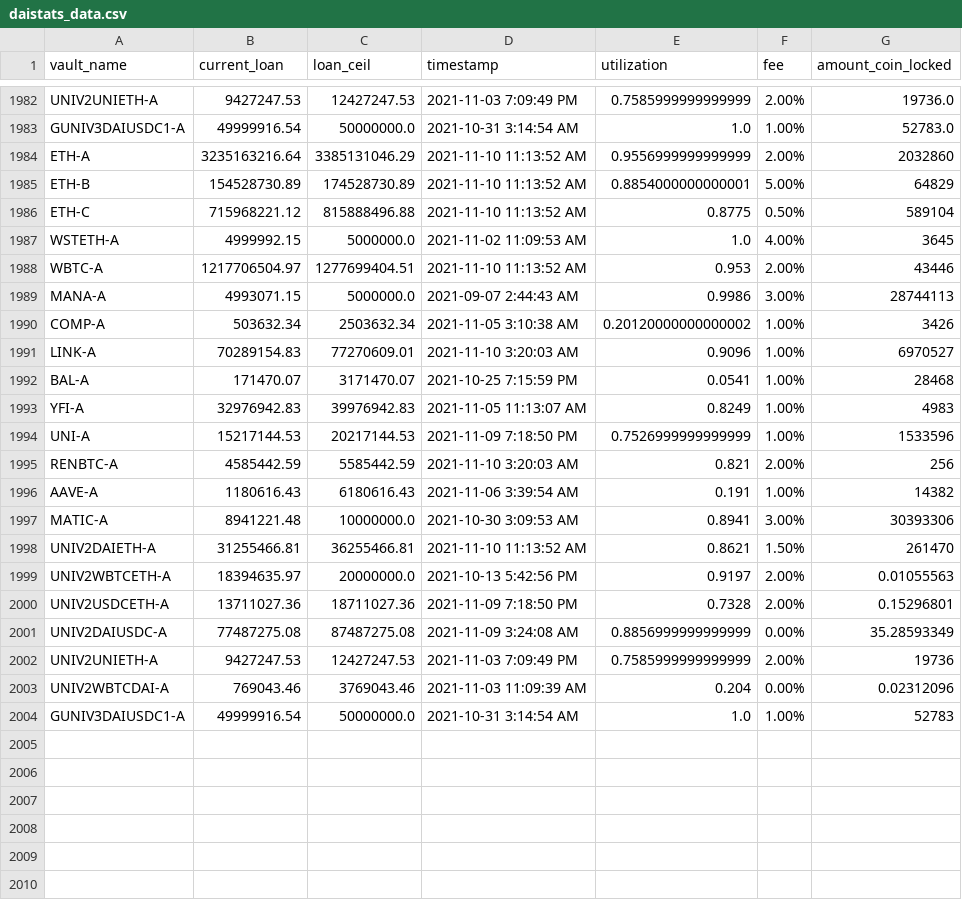
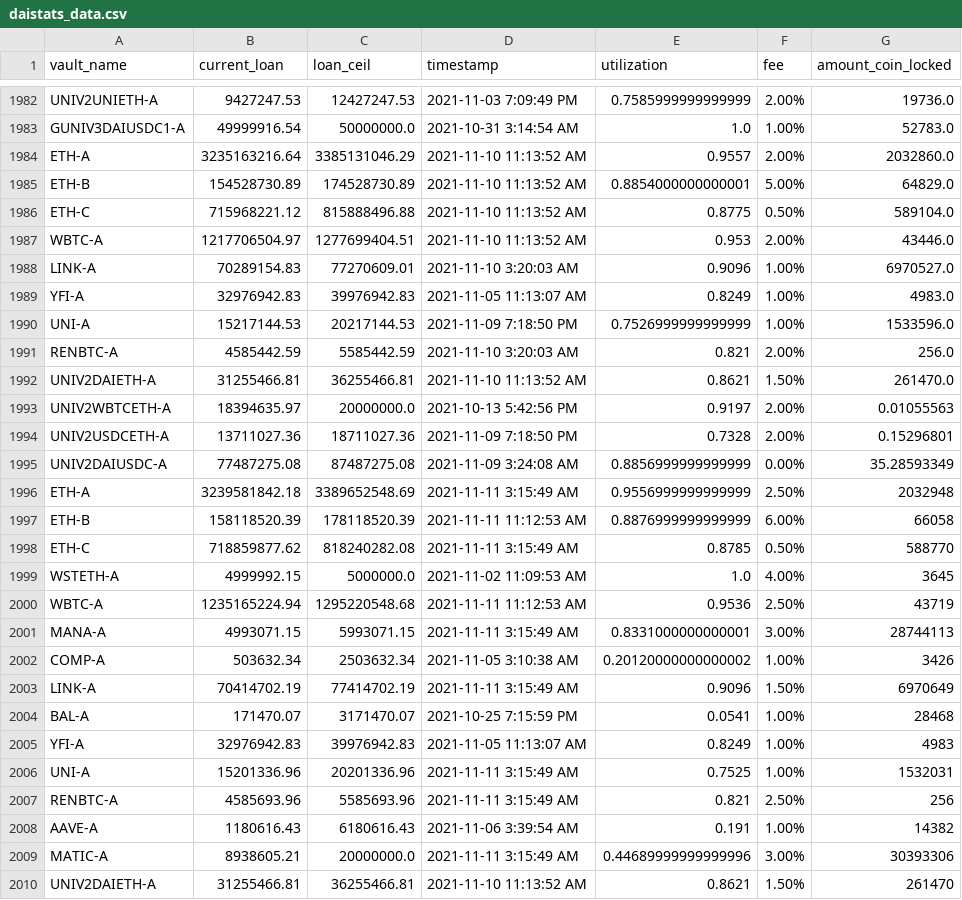
Before and after one commit to geniusnhu/daistats, a CSV file: daistats_data.csv, drawn as a sheet; only a part is shown, gaps mark what is left out; the shorter side is filled out with more unchanged rows; the diff covers the shown part only.

```diff
--- a/daistats_data.csv
+++ b/daistats_data.csv
@@ -1983,17 +1983,28 @@ UNIV2UNIETH-A,9427247.53,12427247.53,2021-11-03 7:09:49 PM,0.7585999999999999,2.
 GUNIV3DAIUSDC1-A,49999916.54,50000000.0,2021-10-31 3:14:54 AM,1.0,1.00%,52783.0
-ETH-A,3235163216.64,3385131046.29,2021-11-10 11:13:52 AM,0.9556999999999999,2.00%,2032860
-ETH-B,154528730.89,174528730.89,2021-11-10 11:13:52 AM,0.8854000000000001,5.00%,64829
-ETH-C,715968221.12,815888496.88,2021-11-10 11:13:52 AM,0.8775,0.50%,589104
+ETH-A,3235163216.64,3385131046.29,2021-11-10 11:13:52 AM,0.9557,2.00%,2032860.0
+ETH-B,154528730.89,174528730.89,2021-11-10 11:13:52 AM,0.8854000000000001,5.00%,64829.0
+ETH-C,715968221.12,815888496.88,2021-11-10 11:13:52 AM,0.8775,0.50%,589104.0
+WBTC-A,1217706504.97,1277699404.51,2021-11-10 11:13:52 AM,0.953,2.00%,43446.0
+LINK-A,70289154.83,77270609.01,2021-11-10 3:20:03 AM,0.9096,1.00%,6970527.0
+YFI-A,32976942.83,39976942.83,2021-11-05 11:13:07 AM,0.8249,1.00%,4983.0
+UNI-A,15217144.53,20217144.53,2021-11-09 7:18:50 PM,0.7526999999999999,1.00%,1533596.0
+RENBTC-A,4585442.59,5585442.59,2021-11-10 3:20:03 AM,0.821,2.00%,256.0
+UNIV2DAIETH-A,31255466.81,36255466.81,2021-11-10 11:13:52 AM,0.8621,1.50%,261470.0
+UNIV2WBTCETH-A,18394635.97,20000000.0,2021-10-13 5:42:56 PM,0.9197,2.00%,0.01055563
+UNIV2USDCETH-A,13711027.36,18711027.36,2021-11-09 7:18:50 PM,0.7328,2.00%,0.15296801
+UNIV2DAIUSDC-A,77487275.08,87487275.08,2021-11-09 3:24:08 AM,0.8856999999999999,0.00%,35.28593349
+ETH-A,3239581842.18,3389652548.69,2021-11-11 3:15:49 AM,0.9556999999999999,2.50%,2032948
+ETH-B,158118520.39,178118520.39,2021-11-11 11:12:53 AM,0.8876999999999999,6.00%,66058
+ETH-C,718859877.62,818240282.08,2021-11-11 3:15:49 AM,0.8785,0.50%,588770
 WSTETH-A,4999992.15,5000000.0,2021-11-02 11:09:53 AM,1.0,4.00%,3645
-WBTC-A,1217706504.97,1277699404.51,2021-11-10 11:13:52 AM,0.953,2.00%,43446
-MANA-A,4993071.15,5000000.0,2021-09-07 2:44:43 AM,0.9986,3.00%,28744113
+WBTC-A,1235165224.94,1295220548.68,2021-11-11 11:12:53 AM,0.9536,2.50%,43719
+MANA-A,4993071.15,5993071.15,2021-11-11 3:15:49 AM,0.8331000000000001,3.00%,28744113
 COMP-A,503632.34,2503632.34,2021-11-05 3:10:38 AM,0.20120000000000002,1.00%,3426
-LINK-A,70289154.83,77270609.01,2021-11-10 3:20:03 AM,0.9096,1.00%,6970527
+LINK-A,70414702.19,77414702.19,2021-11-11 3:15:49 AM,0.9096,1.50%,6970649
 BAL-A,171470.07,3171470.07,2021-10-25 7:15:59 PM,0.0541,1.00%,28468
 YFI-A,32976942.83,39976942.83,2021-11-05 11:13:07 AM,0.8249,1.00%,4983
-UNI-A,15217144.53,20217144.53,2021-11-09 7:18:50 PM,0.7526999999999999,1.00%,1533596
-RENBTC-A,4585442.59,5585442.59,2021-11-10 3:20:03 AM,0.821,2.00%,256
+UNI-A,15201336.96,20201336.96,2021-11-11 3:15:49 AM,0.7525,1.00%,1532031
+RENBTC-A,4585693.96,5585693.96,2021-11-11 3:15:49 AM,0.821,2.50%,256
 AAVE-A,1180616.43,6180616.43,2021-11-06 3:39:54 AM,0.191,1.00%,14382
-MATIC-A,8941221.48,10000000.0,2021-10-30 3:09:53 AM,0.8941,3.00%,30393306
+MATIC-A,8938605.21,20000000.0,2021-11-11 3:15:49 AM,0.44689999999999996,3.00%,30393306
 UNIV2DAIETH-A,31255466.81,36255466.81,2021-11-10 11:13:52 AM,0.8621,1.50%,261470
-UNIV2WBTCETH-A,18394635.97,20000000.0,2021-10-13 5:42:56 PM,0.9197,2.00%,0.01055563
```
Also changed, not shown: 1 added row elsewhere in this file, BTC_price.csv, rich_wallet.csv.
